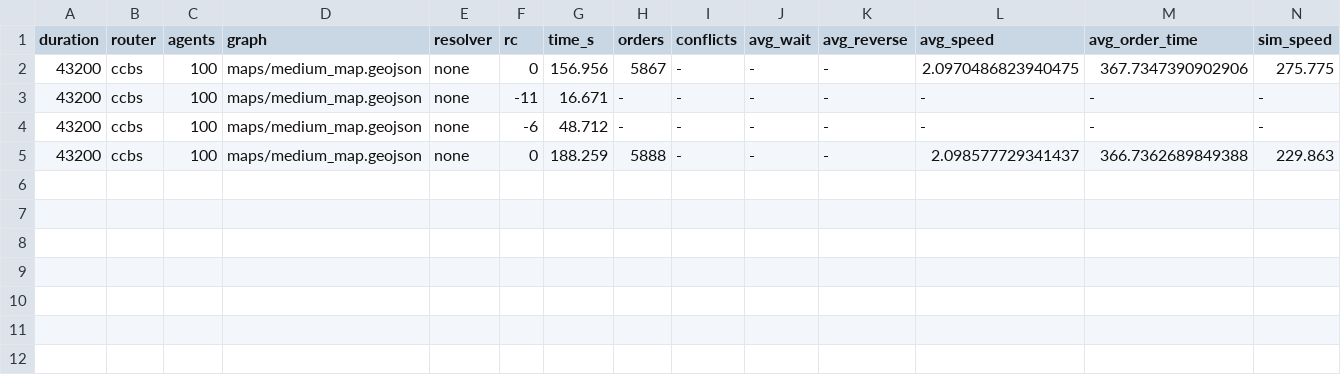
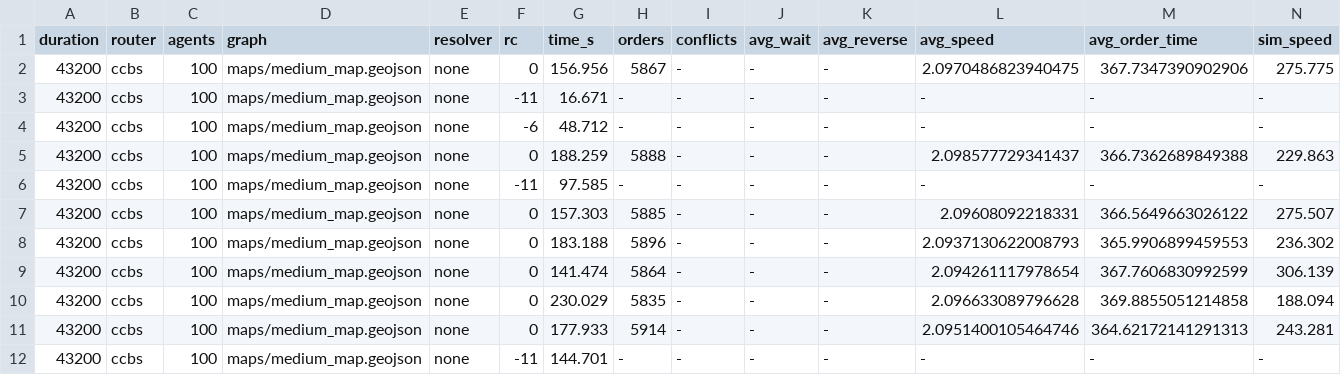
Before and after one commit to iktovr/master-diploma, a CSV file: src/demo/reports/duration=43200_router=ccbs_agents=100_graph=maps_medium_map.geojson_resolver=none.csv, drawn as a sheet.

Commit message:
more data

```diff
--- a/src/demo/reports/duration=43200_router=ccbs_agents=100_graph=maps_medium_map.geojson_resolver=none.csv
+++ b/src/demo/reports/duration=43200_router=ccbs_agents=100_graph=maps_medium_map.geojson_resolver=none.csv
@@ -5 +5,8 @@ duration,router,agents,graph,resolver,rc,time_s,orders,conflicts,avg_wait,avg_re
 43200,ccbs,100,maps/medium_map.geojson,none,0,188.259,5888,-,-,-,2.098577729341437,366.7362689849388,229.863
+43200,ccbs,100,maps/medium_map.geojson,none,-11,97.585,-,-,-,-,-,-,-
+43200,ccbs,100,maps/medium_map.geojson,none,0,157.303,5885,-,-,-,2.09608092218331,366.5649663026122,275.507
+43200,ccbs,100,maps/medium_map.geojson,none,0,183.188,5896,-,-,-,2.0937130622008793,365.9906899459553,236.302
+43200,ccbs,100,maps/medium_map.geojson,none,0,141.474,5864,-,-,-,2.094261117978654,367.7606830992599,306.139
+43200,ccbs,100,maps/medium_map.geojson,none,0,230.029,5835,-,-,-,2.096633089796628,369.8855051214858,188.094
+43200,ccbs,100,maps/medium_map.geojson,none,0,177.933,5914,-,-,-,2.0951400105464746,364.62172141291313,243.281
+43200,ccbs,100,maps/medium_map.geojson,none,-11,144.701,-,-,-,-,-,-,-
```
